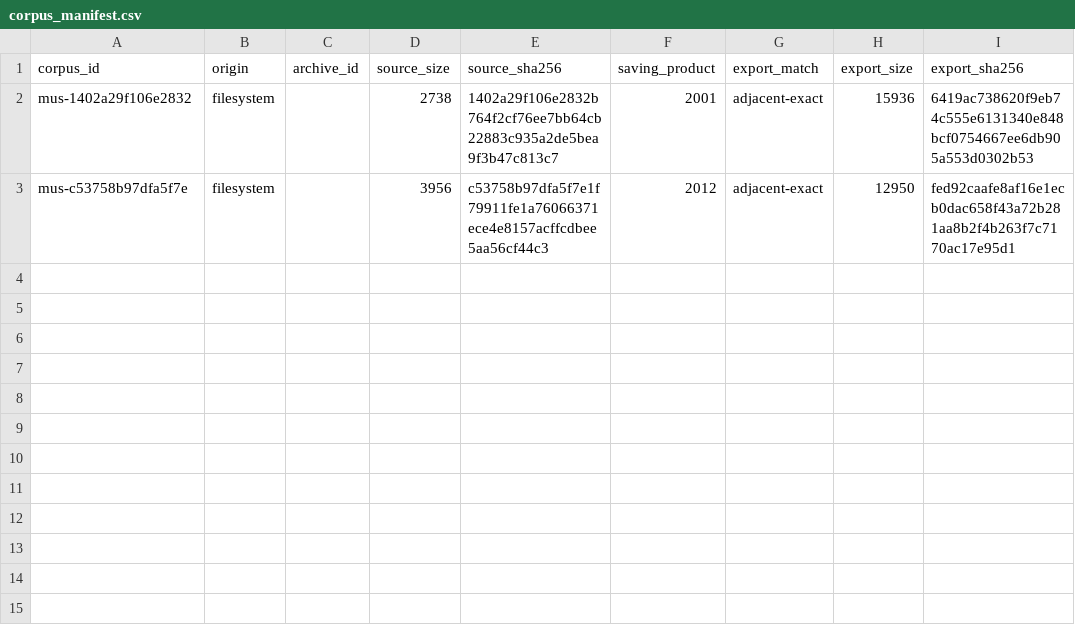
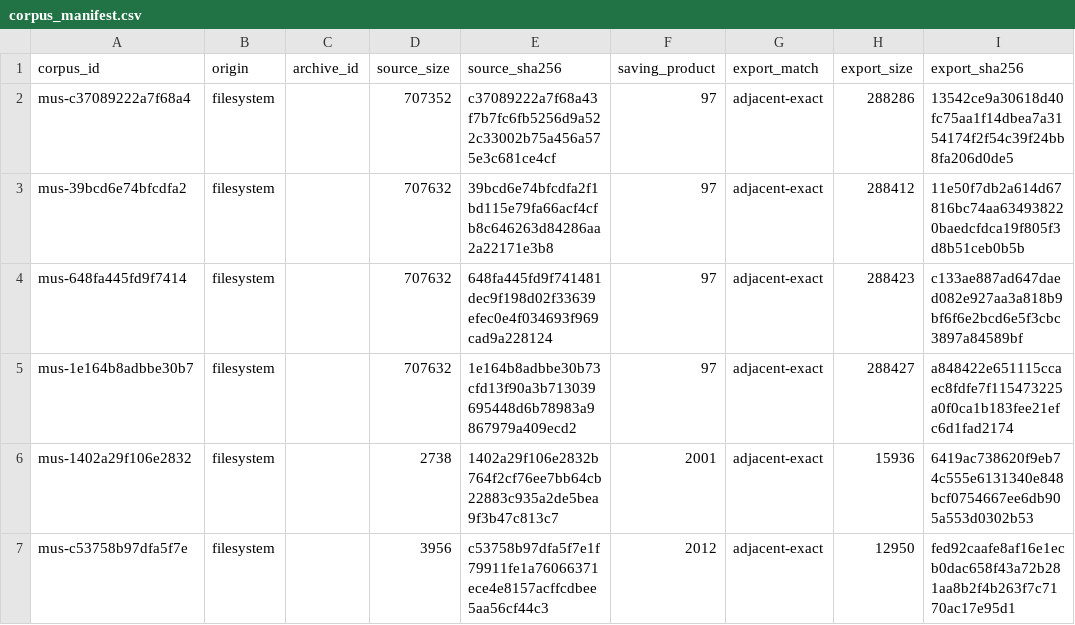
Before and after one commit to rpatters1/finale-mus-reader, a CSV file: research/corpora/rpatters1-private-evidence/data/corpus_manifest.csv, drawn as a sheet.

```diff
--- a/research/corpora/rpatters1-private-evidence/data/corpus_manifest.csv
+++ b/research/corpora/rpatters1-private-evidence/data/corpus_manifest.csv
@@ -1,2 +1,6 @@
 corpus_id,origin,archive_id,source_size,source_sha256,saving_product,export_match,export_size,export_sha256
+mus-c37089222a7f68a4,filesystem,,707352,c37089222a7f68a43f7b7fc6fb5256d9a522c33002b75a456a575e3c681ce4cf,97,adjacent-exact,288286,13542ce9a30618d40fc75aa1f14dbea7a3154174f2f54c39f24bb8fa206d0de5
+mus-39bcd6e74bfcdfa2,filesystem,,707632,39bcd6e74bfcdfa2f1bd115e79fa66acf4cfb8c646263d84286aa2a22171e3b8,97,adjacent-exact,288412,11e50f7db2a614d67816bc74aa634938220baedcfdca19f805f3d8b51ceb0b5b
+mus-648fa445fd9f7414,filesystem,,707632,648fa445fd9f741481dec9f198d02f33639efec0e4f034693f969cad9a228124,97,adjacent-exact,288423,c133ae887ad647daed082e927aa3a818b9bf6f6e2bcd6e5f3cbc3897a84589bf
+mus-1e164b8adbbe30b7,filesystem,,707632,1e164b8adbbe30b73cfd13f90a3b713039695448d6b78983a9867979a409ecd2,97,adjacent-exact,288427,a848422e651115ccaec8fdfe7f115473225a0f0ca1b183fee21efc6d1fad2174
 mus-1402a29f106e2832,filesystem,,2738,1402a29f106e2832b764f2cf76ee7bb64cb22883c935a2de5bea9f3b47c813c7,2001,adjacent-exact,15936,6419ac738620f9eb74c555e6131340e848bcf0754667ee6db905a553d0302b53
```
Also changed, not shown: research/corpora/tracked-evidence/data/corpus_manifest.csv, research/corpora/tracked-evidence/data/record_correlations.csv, 36 other files.
